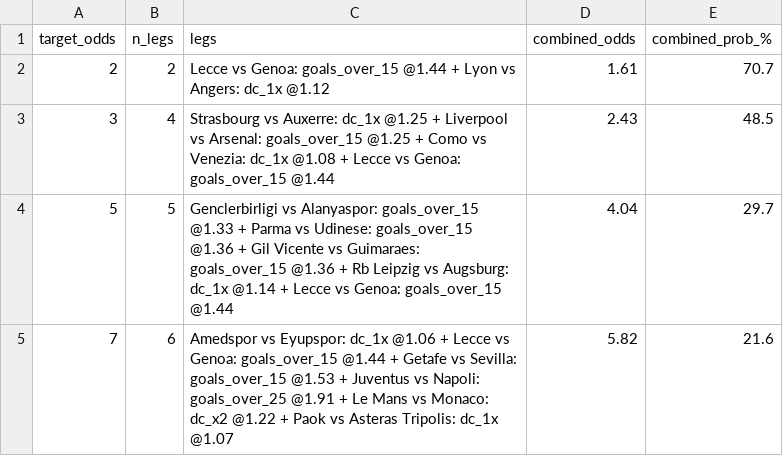
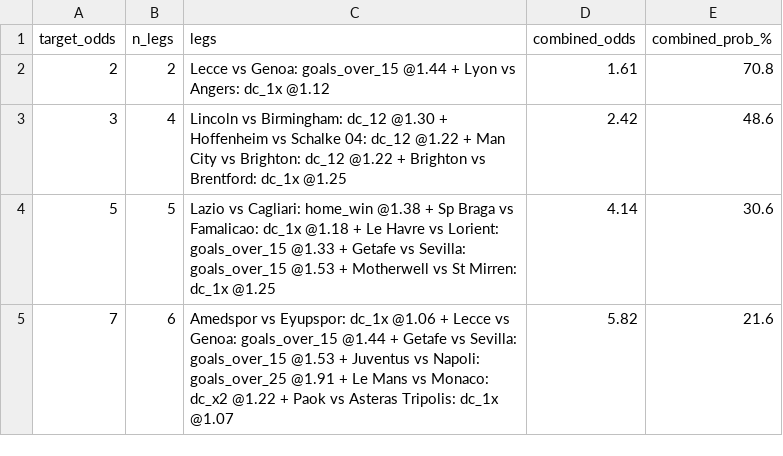
Before and after one commit to tonticha9/Prediction-picks, a CSV file: data/combos.csv, drawn as a sheet.

```diff
--- a/data/combos.csv
+++ b/data/combos.csv
@@ -1,5 +1,5 @@
 target_odds,n_legs,legs,combined_odds,combined_prob_%
-2,2,Lecce vs Genoa: goals_over_15 @1.44 + Lyon vs Angers: dc_1x @1.12,1.61,70.7
-3,4,Strasbourg vs Auxerre: dc_1x @1.25 + Liverpool vs Arsenal: goals_over_15 @1.25 + Como vs Venezia: dc_1x @1.08 + Lecce vs Genoa: goals_over_15 @1.44,2.43,48.5
-5,5,Genclerbirligi vs Alanyaspor: goals_over_15 @1.33 + Parma vs Udinese: goals_over_15 @1.36 + Gil Vicente vs Guimaraes: goals_over_15 @1.36 + Rb Leipzig vs Augsburg: dc_1x @1.14 + Lecce vs Genoa: goals_over_15 @1.44,4.04,29.7
+2,2,Lecce vs Genoa: goals_over_15 @1.44 + Lyon vs Angers: dc_1x @1.12,1.61,70.8
+3,4,Lincoln vs Birmingham: dc_12 @1.30 + Hoffenheim vs Schalke 04: dc_12 @1.22 + Man City vs Brighton: dc_12 @1.22 + Brighton vs Brentford: dc_1x @1.25,2.42,48.6
+5,5,Lazio vs Cagliari: home_win @1.38 + Sp Braga vs Famalicao: dc_1x @1.18 + Le Havre vs Lorient: goals_over_15 @1.33 + Getafe vs Sevilla: goals_over_15 @1.53 + Motherwell vs St Mirren: dc_1x @1.25,4.14,30.6
 7,6,Amedspor vs Eyupspor: dc_1x @1.06 + Lecce vs Genoa: goals_over_15 @1.44 + Getafe vs Sevilla: goals_over_15 @1.53 + Juventus vs Napoli: goals_over_25 @1.91 + Le Mans vs Monaco: dc_x2 @1.22 + Paok vs Asteras Tripolis: dc_1x @1.07,5.82,21.6
```
Also changed, not shown: data/predictions.csv, data/predictions_v8.csv, 4 other files.
